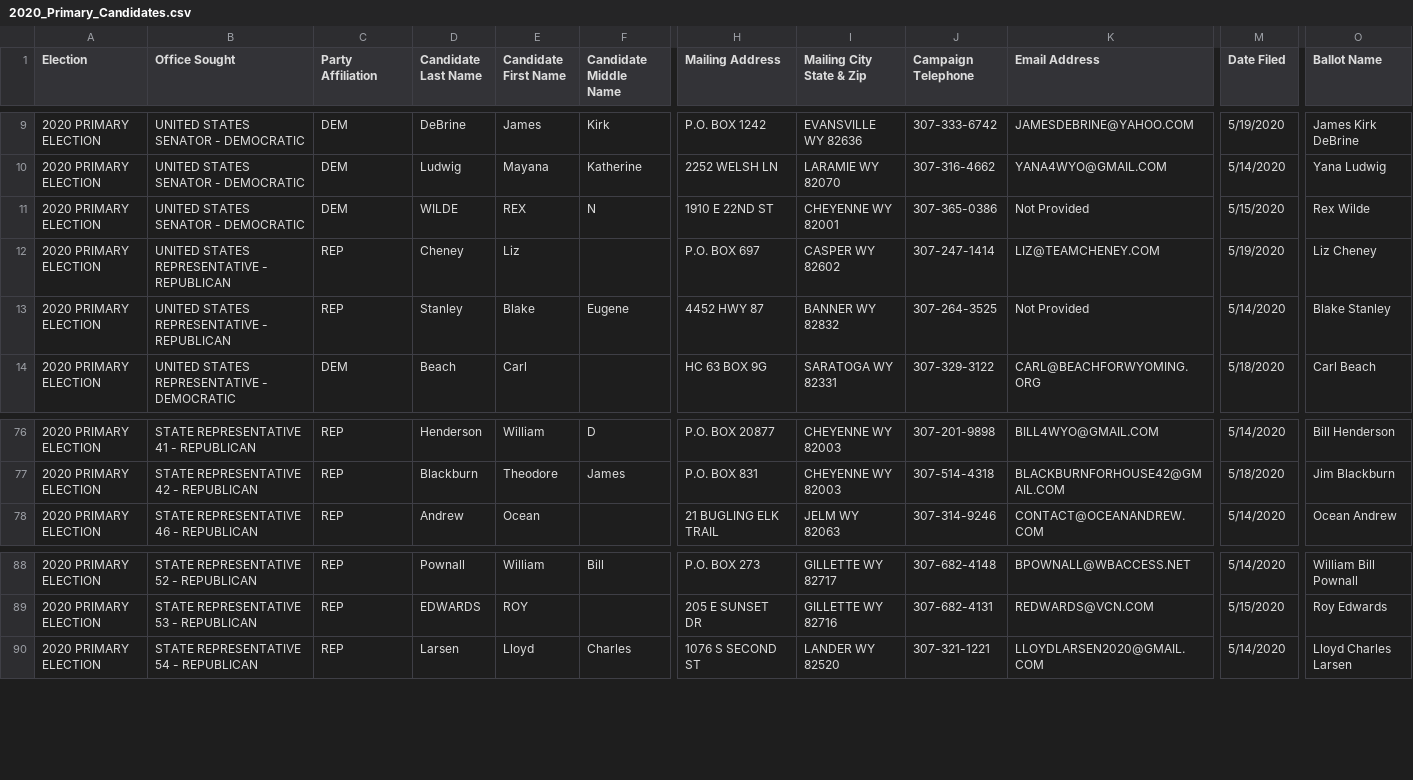
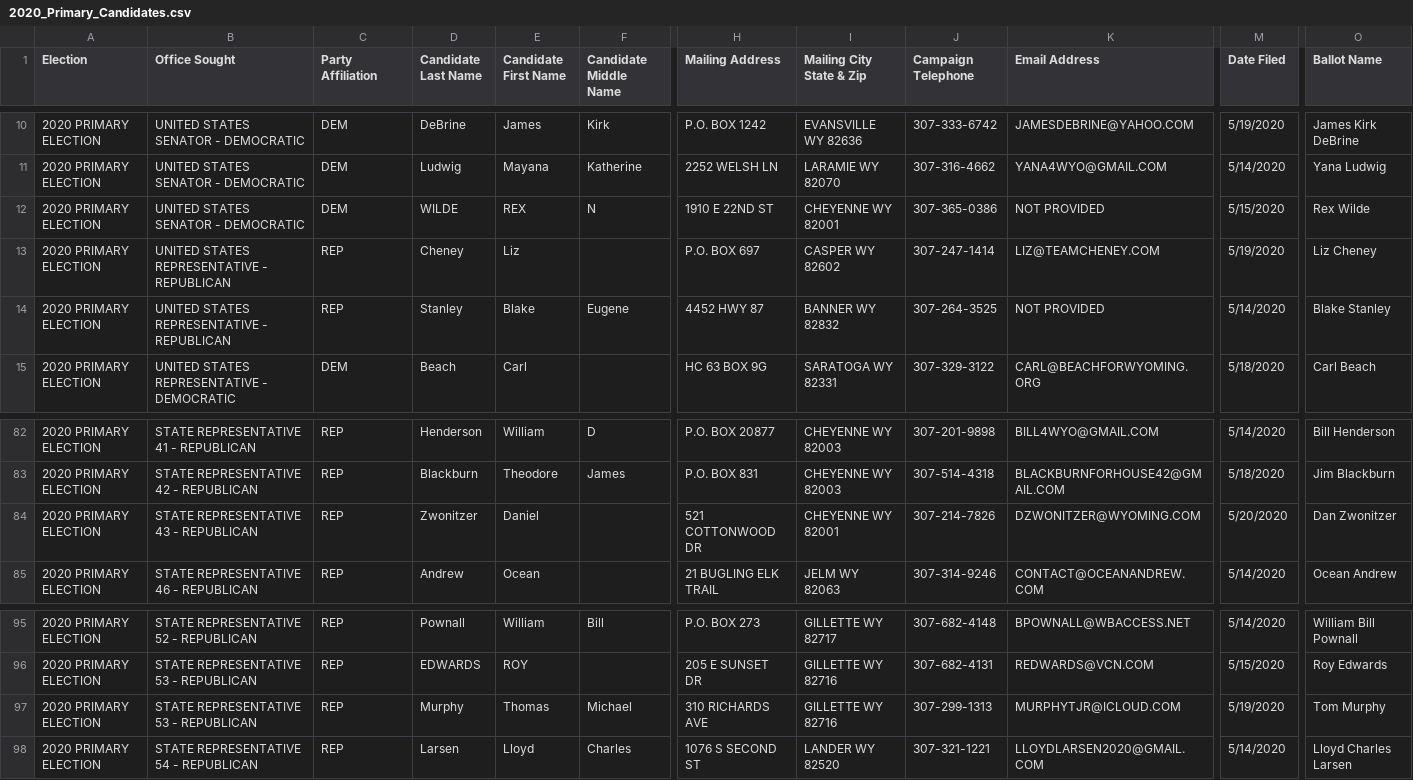
Before and after one commit to yincrash/wy_election_roster, a CSV file: 2020_Primary_Candidates.csv, drawn as a sheet; only a part is shown, gaps mark what is left out; addresses are those after the commit; rows hold the shown columns only; the diff covers the shown part only; the diff names each change by its address in the sheet, - before the commit and + after, or states it on an @@ line.

```diff
--- a/2020_Primary_Candidates.csv
+++ b/2020_Primary_Candidates.csv
-K12 (Email Address): Not Provided
+K12 (Email Address): NOT PROVIDED
-K14 (Email Address): Not Provided
+K14 (Email Address): NOT PROVIDED
+row 84: 2020 PRIMARY ELECTION | STATE REPRESENTATIVE 43 - REPUBLICAN | REP | Zwonitzer | Daniel |  | 521 COTTONWOOD DR | CHEYENNE WY 82001 | 307-214-7826 | DZWONITZER@WYOMING.COM | 5/20/2020 | Dan Zwonitzer
+row 97: 2020 PRIMARY ELECTION | STATE REPRESENTATIVE 53 - REPUBLICAN | REP | Murphy | Thomas | Michael | 310 RICHARDS AVE | GILLETTE WY 82716 | 307-299-1313 | MURPHYTJR@ICLOUD.COM | 5/19/2020 | Tom Murphy
```
Also changed, not shown: 6 added rows and 4 edited cells elsewhere in this file.
